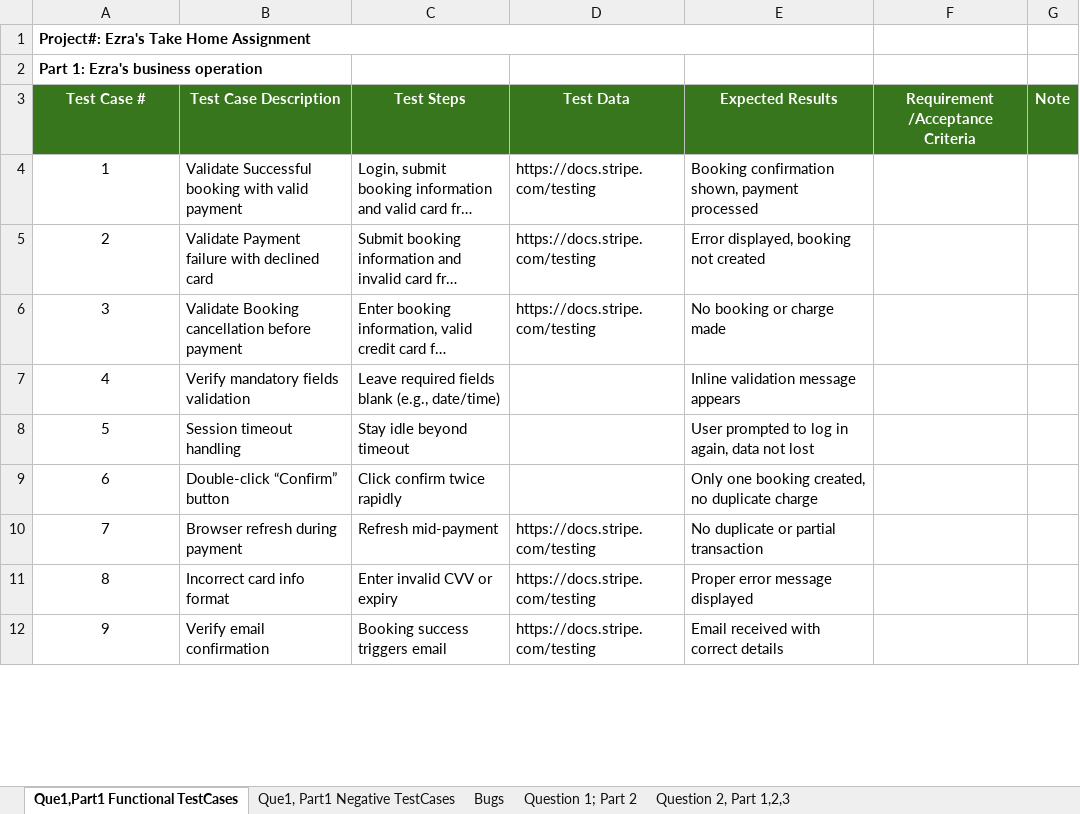
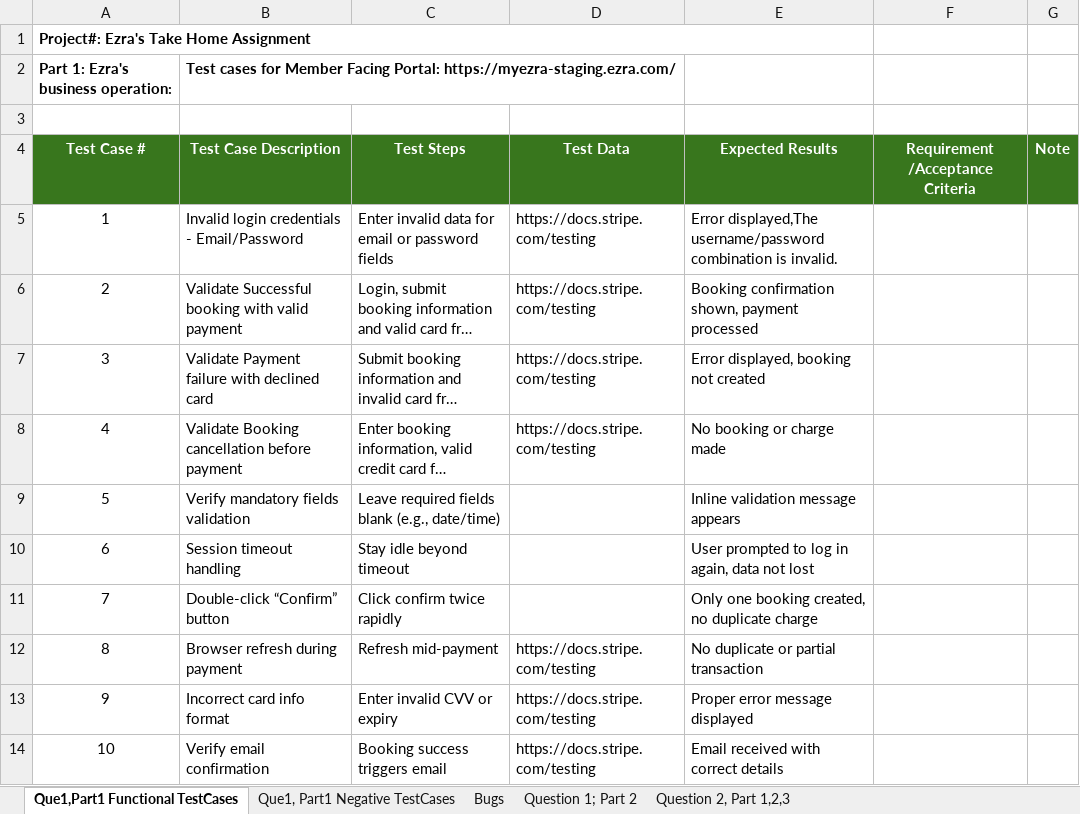
Before and after one commit to mpatel10/Ezra-Assignment, an Excel workbook: Mital_Ezra_Manual_TestCases.xlsx, sheet Que1,Part1 Functional TestCases, drawn as a sheet; only a part is shown; long unchanged cells end in …; values as stored, in another font and other column widths than the file's, no borders; addresses are those after the commit; the diff covers the shown part only; the diff names each change by its address in the sheet, - before the commit and + after, or states it on an @@ line.

Commit message:
Add files via upload

```diff
--- a/Mital_Ezra_Manual_TestCases.xlsx (sheet Que1,Part1 Functional TestCases)
+++ b/Mital_Ezra_Manual_TestCases.xlsx (sheet Que1,Part1 Functional TestCases)
+row 2: Part 1: Ezra's business operation: | Test cases for Member Facing Portal: https://myezra-staging.ezra.com/
-A3: Part 1: Ezra's business operation
+A3: (empty)
+row 5: 1 | Invalid login credentials - Email/Password | Enter invalid data for email or password fields | https://docs.stripe.com/testing | Error displayed,The username/password combination is invalid.
-A6: 1
+A6: 2
-A7: 2
+A7: 3
-A8: 3
+A8: 4
-A9: 4
+A9: 5
-A10: 5
+A10: 6
-A11: 6
+A11: 7
-A12: 7
+A12: 8
-A13: 8
+A13: 9
-A14: 9
+A14: 10
```
Also changed, not shown: 6 added rows and 6 edited cells elsewhere in this sheet.
